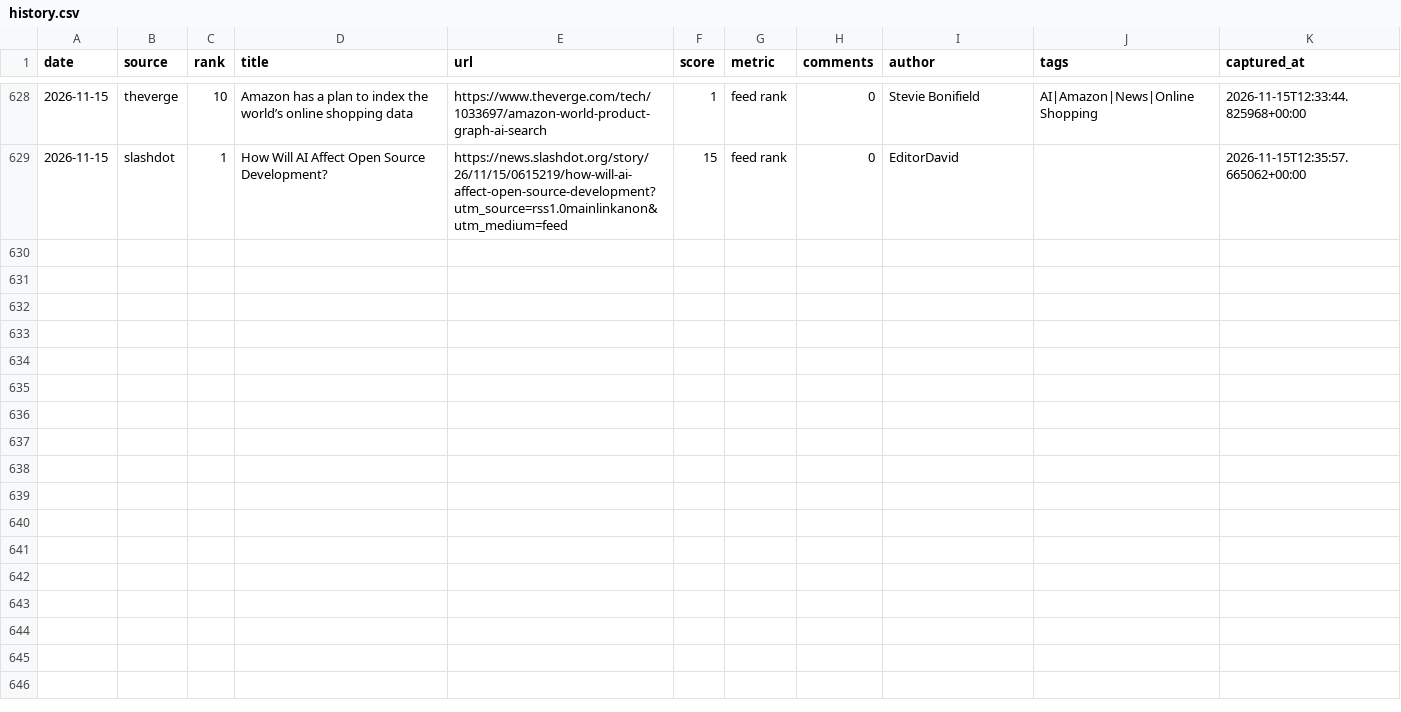
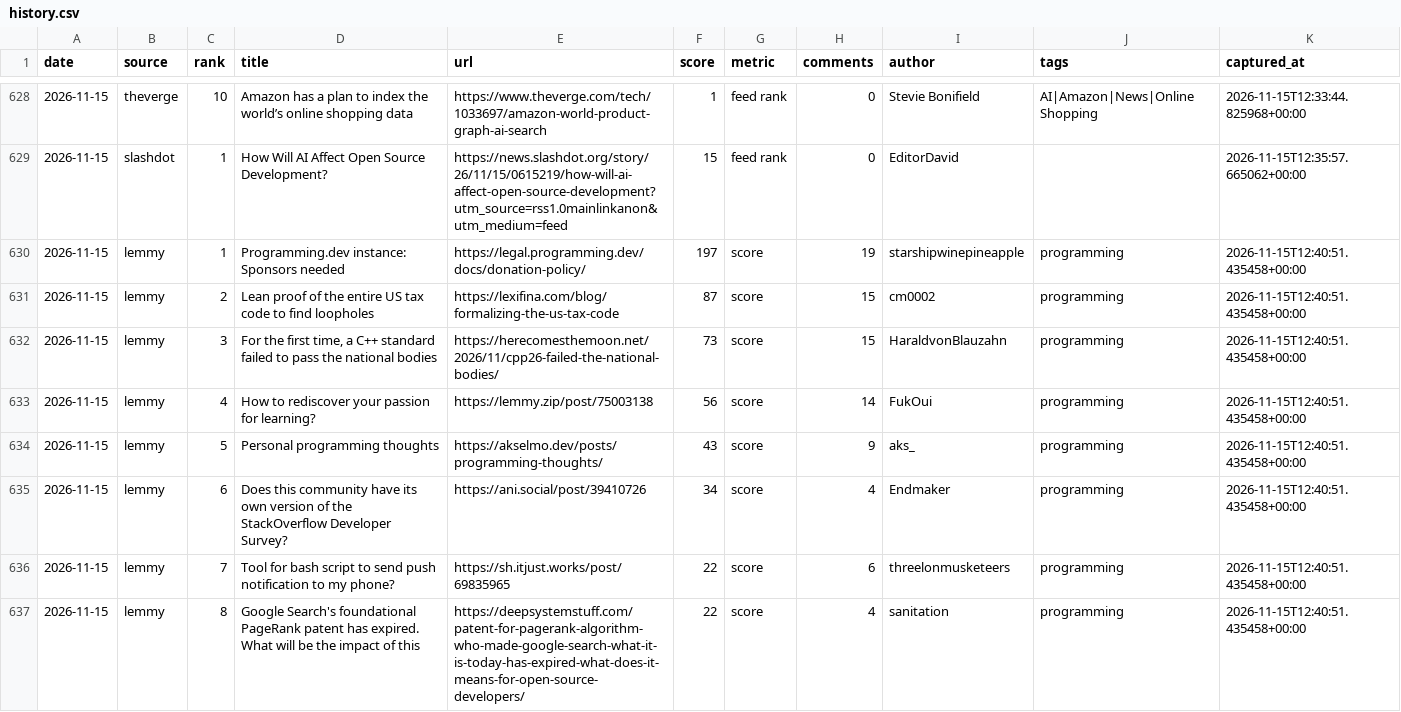
Before and after one commit to zalize-com/trendscope, a CSV file: data/history.csv, drawn as a sheet; only a part is shown, gaps mark what is left out; the diff covers the shown part only.

Commit message:
lemmy (programming.dev) — source 16; collect+docs+chips+sources.json

```diff
--- a/data/history.csv
+++ b/data/history.csv
@@ -629 +629,9 @@ date,source,rank,title,url,score,metric,comments,author,tags,captured_at
 2026-11-15,slashdot,1,How Will AI Affect Open Source Development?,https://news.slashdot.org/story/26/11/15/0615219/how-will-ai-affect-open-source-development?utm_source=rss1.0mainlinkanon&utm_medium=feed,15,feed rank,0,EditorDavid,,2026-11-15T12:35:57.665062+00:00
+2026-11-15,lemmy,1,Programming.dev instance: Sponsors needed,https://legal.programming.dev/docs/donation-policy/,197,score,19,starshipwinepineapple,programming,2026-11-15T12:40:51.435458+00:00
+2026-11-15,lemmy,2,Lean proof of the entire US tax code to find loopholes,https://lexifina.com/blog/formalizing-the-us-tax-code,87,score,15,cm0002,programming,2026-11-15T12:40:51.435458+00:00
+2026-11-15,lemmy,3,"For the first time, a C++ standard failed to pass the national bodies",https://herecomesthemoon.net/2026/11/cpp26-failed-the-national-bodies/,73,score,15,HaraldvonBlauzahn,programming,2026-11-15T12:40:51.435458+00:00
+2026-11-15,lemmy,4,How to rediscover your passion for learning?,https://lemmy.zip/post/75003138,56,score,14,FukOui,programming,2026-11-15T12:40:51.435458+00:00
+2026-11-15,lemmy,5,Personal programming thoughts,https://akselmo.dev/posts/programming-thoughts/,43,score,9,aks_,programming,2026-11-15T12:40:51.435458+00:00
+2026-11-15,lemmy,6,Does this community have its own version of the StackOverflow Developer Survey?,https://ani.social/post/39410726,34,score,4,Endmaker,programming,2026-11-15T12:40:51.435458+00:00
+2026-11-15,lemmy,7,Tool for bash script to send push notification to my phone?,https://sh.itjust.works/post/69835965,22,score,6,threelonmusketeers,programming,2026-11-15T12:40:51.435458+00:00
+2026-11-15,lemmy,8,Google Search's foundational PageRank patent has expired. What will be the impact of this,https://deepsystemstuff.com/patent-for-pagerank-algorithm-who-made-google-search-what-it-is-today-has-expired-what-does-it-means-for-open-source-developers/,22,score,4,sanitation,programming,2026-11-15T12:40:51.435458+00:00
```
Also changed, not shown: 7 added rows elsewhere in this file, data/daily/2026-11-15.csv, data/health-log.csv, 20 other files.
